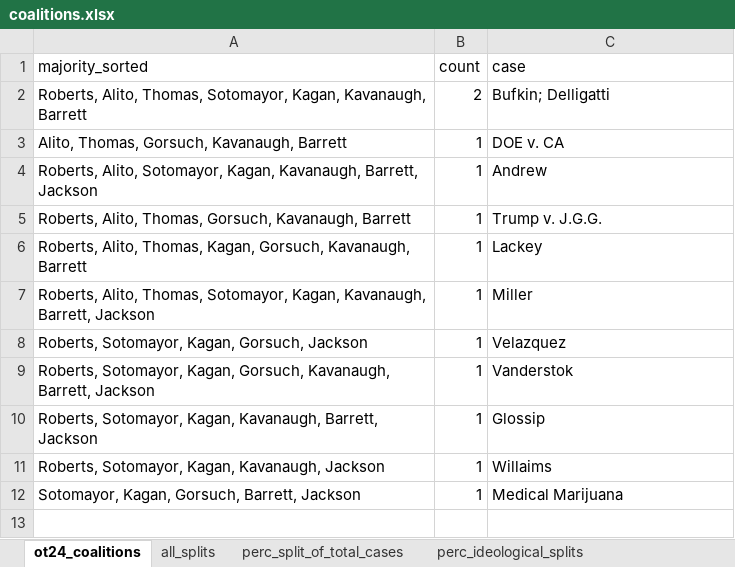
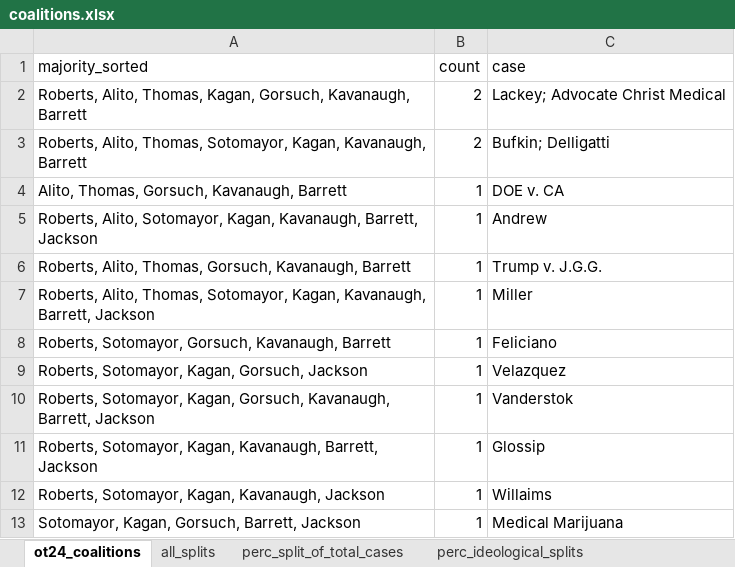
Before and after one commit to JakeTruscott/scotuswatch, an Excel workbook: Stat Reviews/OT24_StatReview/scotusblog_replication/data/coalitions.xlsx, sheet ot24_coalitions, drawn as a sheet; values as stored, in another font and other column widths than the file's, no borders; removed rows and columns are numbered as before the commit, all else as after; the diff names each change by its address in the sheet, - before the commit and + after, or states it on an @@ line.

```diff
--- a/Stat Reviews/OT24_StatReview/scotusblog_replication/data/coalitions.xlsx (sheet ot24_coalitions)
+++ b/Stat Reviews/OT24_StatReview/scotusblog_replication/data/coalitions.xlsx (sheet ot24_coalitions)
+row 2: Roberts, Alito, Thomas, Kagan, Gorsuch, Kavanaugh, Barrett | 2 | Lackey; Advocate Christ Medical
-row 6: Roberts, Alito, Thomas, Kagan, Gorsuch, Kavanaugh, Barrett | 1 | Lackey
+row 8: Roberts, Sotomayor, Gorsuch, Kavanaugh, Barrett | 1 | Feliciano
```
Also changed, not shown: sheet perc_split_of_total_cases, sheet all_splits, sheet unique_coalitions, Stat Reviews/OT24_StatReview/scotusblog_replication/data/circuit_scorecard.xlsx, Stat Reviews/OT24_StatReview/scotusblog_replication/data/days_elapsed.xlsx, 7 other files.
